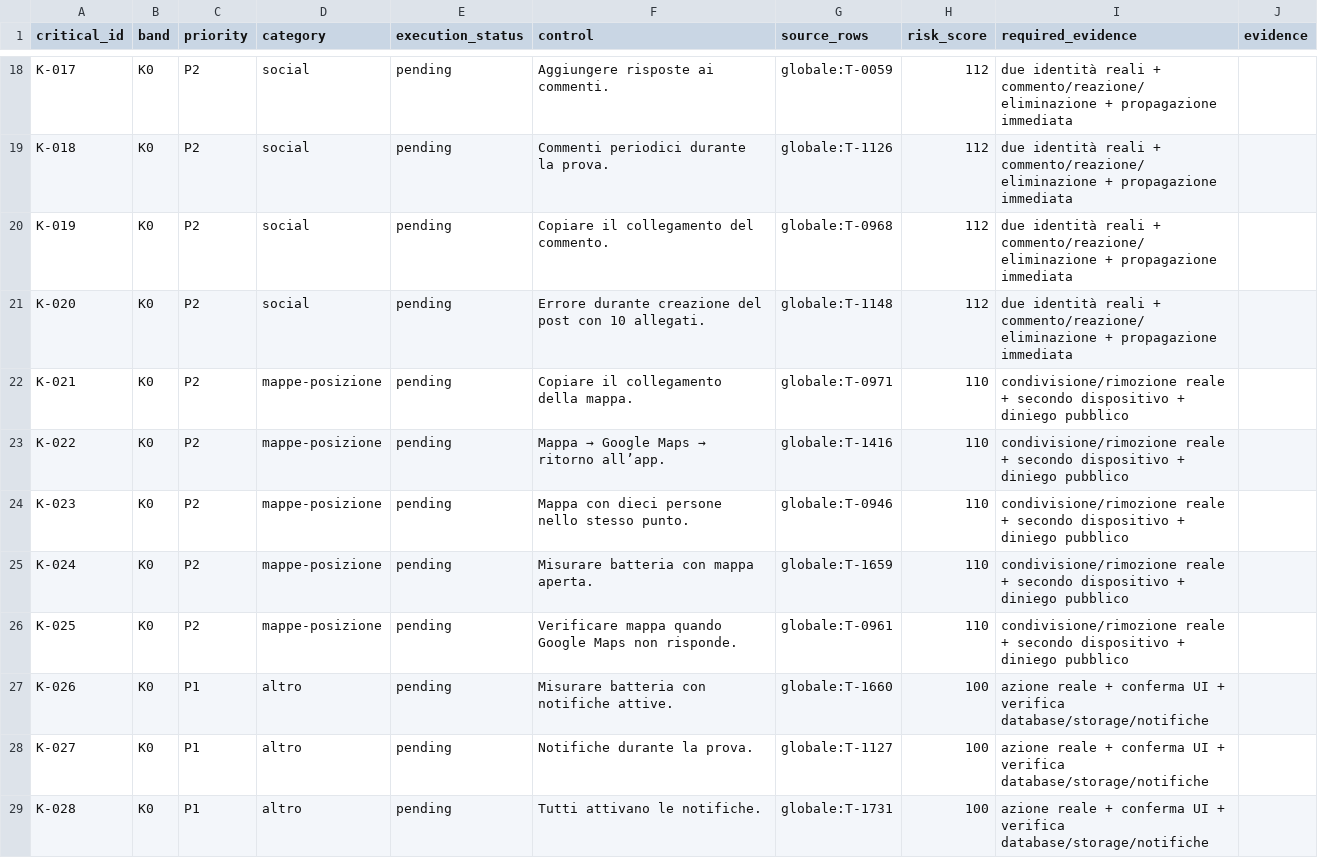
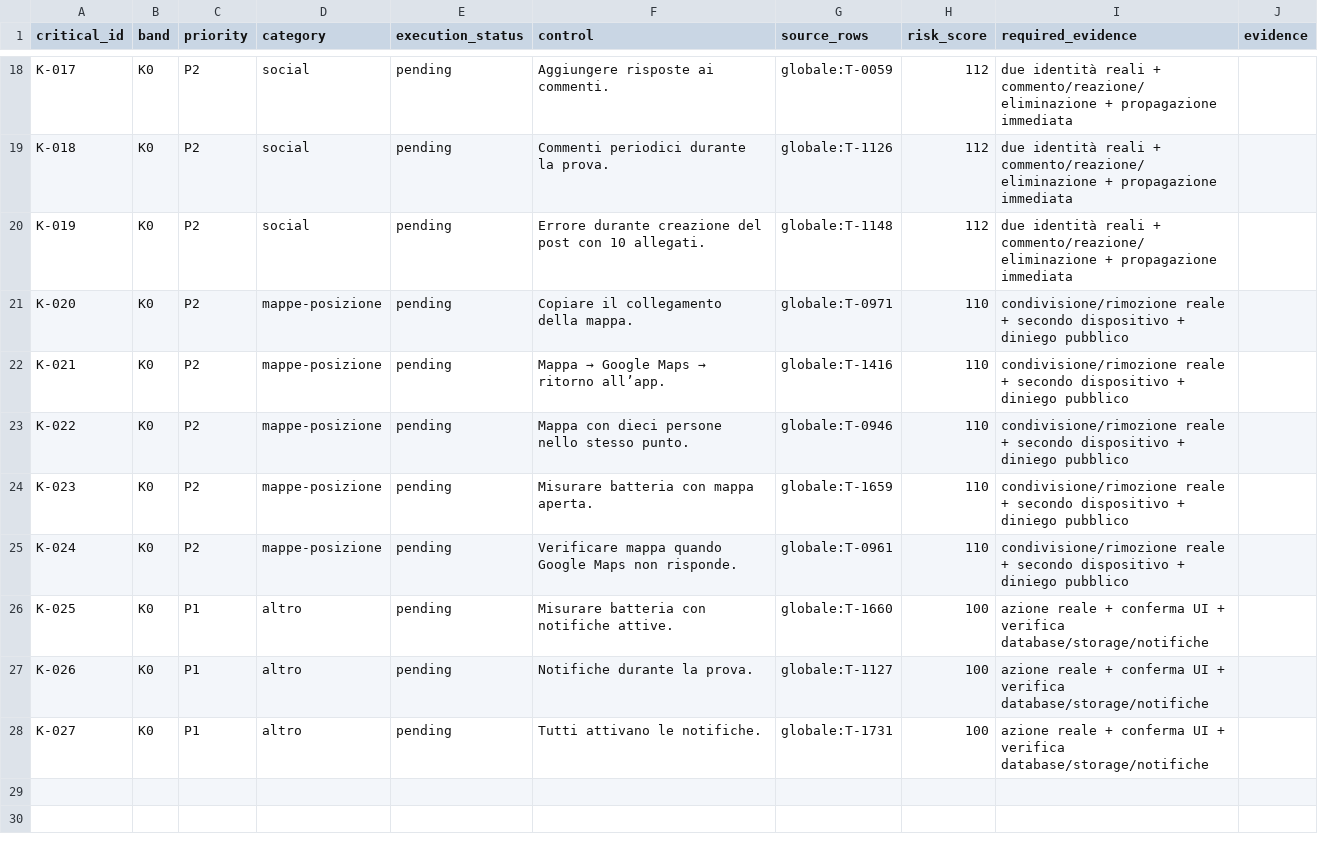
Before and after one commit to andreacivi80/viaggio-in-india, a CSV file: docs/CRITICAL-CONTROLS-1.41.1.csv, drawn as a sheet; only a part is shown, gaps mark what is left out.

```diff
--- a/docs/CRITICAL-CONTROLS-1.41.1.csv
+++ b/docs/CRITICAL-CONTROLS-1.41.1.csv
@@ -19,11 +19,10 @@ K-017,K0,P2,social,pending,Aggiungere risposte ai commenti.,globale:T-0059,112,d
 K-018,K0,P2,social,pending,Commenti periodici durante la prova.,globale:T-1126,112,due identità reali + commento/reazione/eliminazione + propagazione immediata,
-K-019,K0,P2,social,pending,Copiare il collegamento del commento.,globale:T-0968,112,due identità reali + commento/reazione/eliminazione + propagazione immediata,
-K-020,K0,P2,social,pending,Errore durante creazione del post con 10 allegati.,globale:T-1148,112,due identità reali + commento/reazione/eliminazione + propagazione immediata,
-K-021,K0,P2,mappe-posizione,pending,Copiare il collegamento della mappa.,globale:T-0971,110,condivisione/rimozione reale + secondo dispositivo + diniego pubblico,
-K-022,K0,P2,mappe-posizione,pending,Mappa → Google Maps → ritorno all’app.,globale:T-1416,110,condivisione/rimozione reale + secondo dispositivo + diniego pubblico,
-K-023,K0,P2,mappe-posizione,pending,Mappa con dieci persone nello stesso punto.,globale:T-0946,110,condivisione/rimozione reale + secondo dispositivo + diniego pubblico,
-K-024,K0,P2,mappe-posizione,pending,Misurare batteria con mappa aperta.,globale:T-1659,110,condivisione/rimozione reale + secondo dispositivo + diniego pubblico,
-K-025,K0,P2,mappe-posizione,pending,Verificare mappa quando Google Maps non risponde.,globale:T-0961,110,condivisione/rimozione reale + secondo dispositivo + diniego pubblico,
-K-026,K0,P1,altro,pending,Misurare batteria con notifiche attive.,globale:T-1660,100,azione reale + conferma UI + verifica database/storage/notifiche,
-K-027,K0,P1,altro,pending,Notifiche durante la prova.,globale:T-1127,100,azione reale + conferma UI + verifica database/storage/notifiche,
-K-028,K0,P1,altro,pending,Tutti attivano le notifiche.,globale:T-1731,100,azione reale + conferma UI + verifica database/storage/notifiche,
+K-019,K0,P2,social,pending,Errore durante creazione del post con 10 allegati.,globale:T-1148,112,due identità reali + commento/reazione/eliminazione + propagazione immediata,
+K-020,K0,P2,mappe-posizione,pending,Copiare il collegamento della mappa.,globale:T-0971,110,condivisione/rimozione reale + secondo dispositivo + diniego pubblico,
+K-021,K0,P2,mappe-posizione,pending,Mappa → Google Maps → ritorno all’app.,globale:T-1416,110,condivisione/rimozione reale + secondo dispositivo + diniego pubblico,
+K-022,K0,P2,mappe-posizione,pending,Mappa con dieci persone nello stesso punto.,globale:T-0946,110,condivisione/rimozione reale + secondo dispositivo + diniego pubblico,
+K-023,K0,P2,mappe-posizione,pending,Misurare batteria con mappa aperta.,globale:T-1659,110,condivisione/rimozione reale + secondo dispositivo + diniego pubblico,
+K-024,K0,P2,mappe-posizione,pending,Verificare mappa quando Google Maps non risponde.,globale:T-0961,110,condivisione/rimozione reale + secondo dispositivo + diniego pubblico,
+K-025,K0,P1,altro,pending,Misurare batteria con notifiche attive.,globale:T-1660,100,azione reale + conferma UI + verifica database/storage/notifiche,
+K-026,K0,P1,altro,pending,Notifiche durante la prova.,globale:T-1127,100,azione reale + conferma UI + verifica database/storage/notifiche,
+K-027,K0,P1,altro,pending,Tutti attivano le notifiche.,globale:T-1731,100,azione reale + conferma UI + verifica database/storage/notifiche,
```
Also changed, not shown: docs/CONTROL-COVERAGE.csv, 24 other files.
